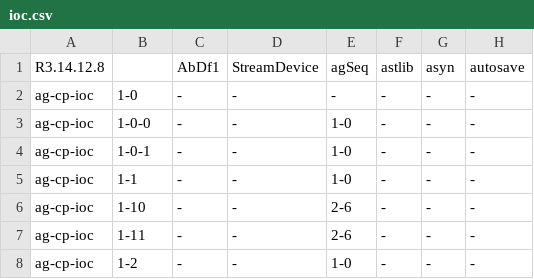
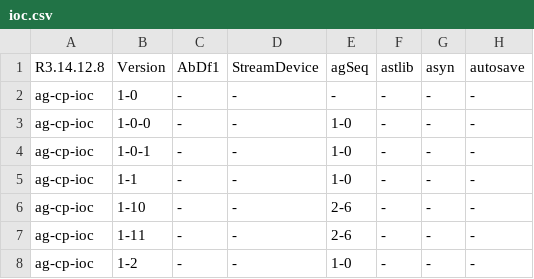
Before and after one commit to brojass/automatic-spreadsheets, a CSV file: ioc.csv, drawn as a sheet; only a part is shown; the diff names each change by its address in the sheet, - before the commit and + after, or states it on an @@ line.

```diff
--- a/ioc.csv
+++ b/ioc.csv
-B1: (empty)
+B1: Version
```
Also changed, not shown: support.csv, 1 other file.
